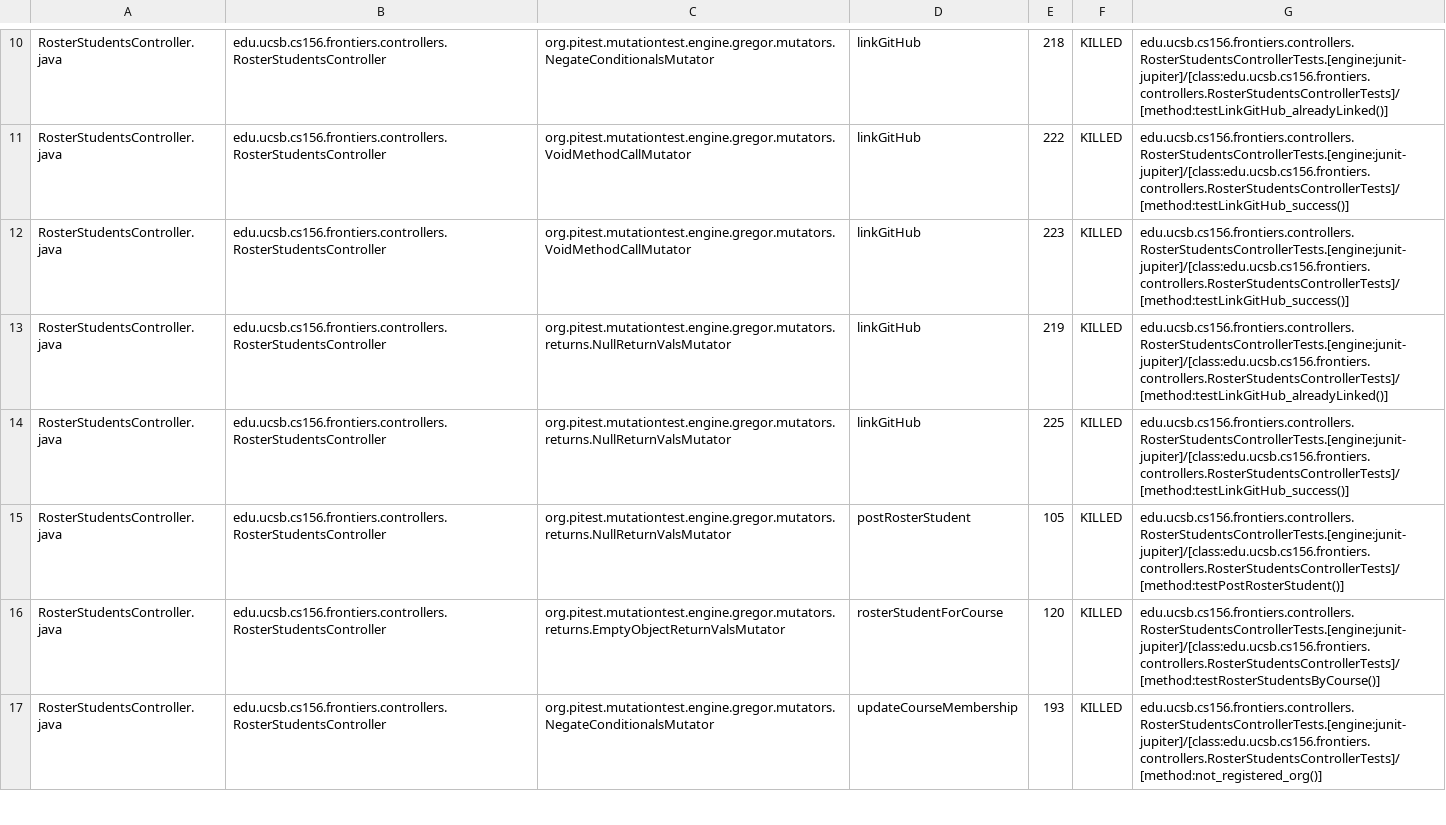
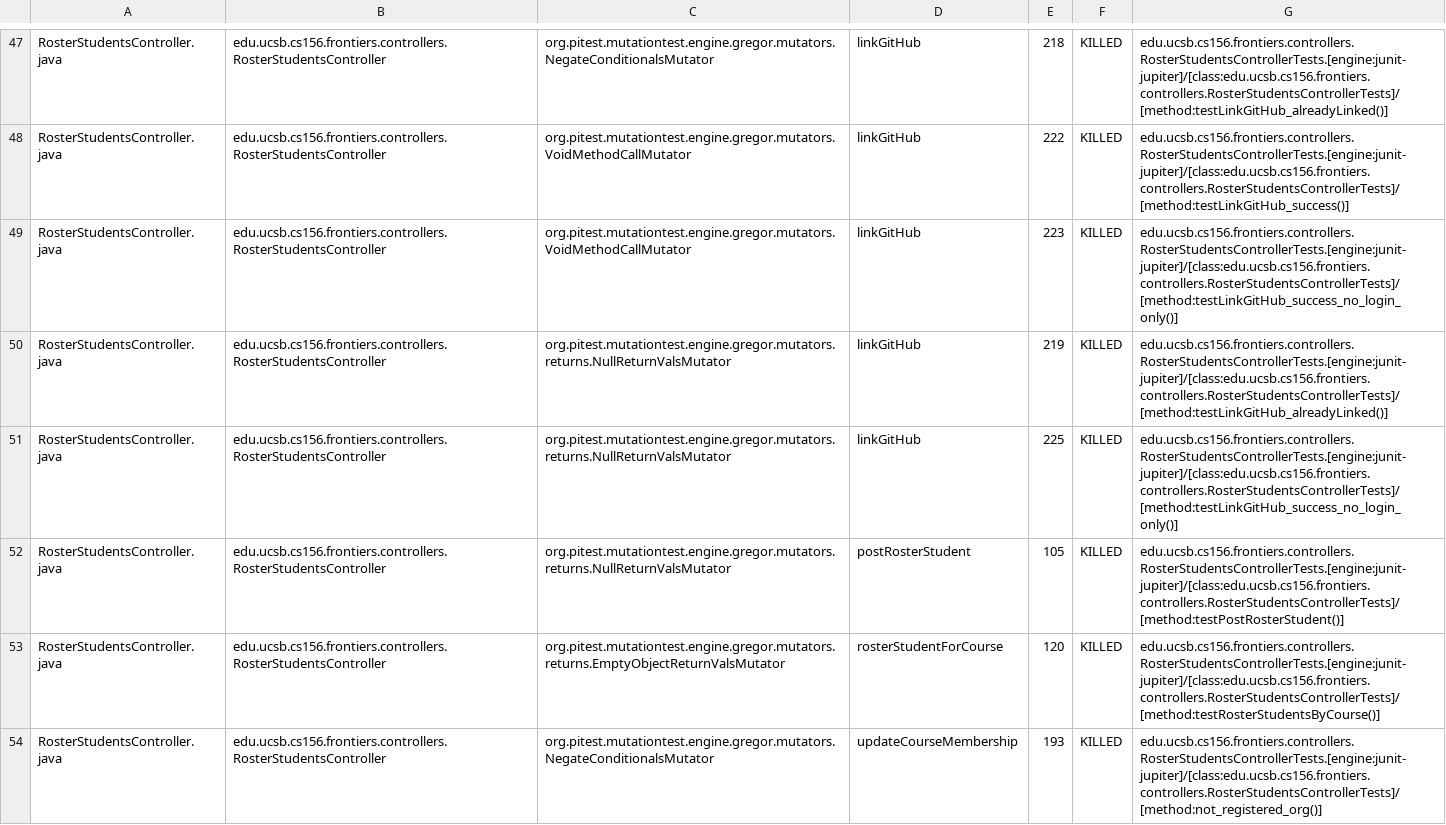
Before and after one commit to ucsb-cs156-s25/proj-frontiers-s25-07, a CSV file: prs/29/pitest/mutations.csv, drawn as a sheet; only a part is shown, gaps mark what is left out; the diff covers the shown part only.

Commit message:
Deploying to gh-pages from @ ucsb-cs156-s25/proj-frontiers-s25-07@f0d6e40257b2ab118e2aae4e94832aba7c2ac9ac 🚀

```diff
--- a/prs/29/pitest/mutations.csv
+++ b/prs/29/pitest/mutations.csv
@@ -11,5 +48,5 @@ RosterStudentsController.java,edu.ucsb.cs156.frontiers.controllers.RosterStudent
 RosterStudentsController.java,edu.ucsb.cs156.frontiers.controllers.RosterStudentsController,org.pitest.mutationtest.engine.gregor.mutators.VoidMethodCallMutator,linkGitHub,222,KILLED,edu.ucsb.cs156.frontiers.controllers.RosterStudentsControllerTests.[engine:junit-jupiter]/[class:edu.ucsb.cs156.frontiers.controllers.RosterStudentsControllerTests]/[method:testLinkGitHub_success()]
-RosterStudentsController.java,edu.ucsb.cs156.frontiers.controllers.RosterStudentsController,org.pitest.mutationtest.engine.gregor.mutators.VoidMethodCallMutator,linkGitHub,223,KILLED,edu.ucsb.cs156.frontiers.controllers.RosterStudentsControllerTests.[engine:junit-jupiter]/[class:edu.ucsb.cs156.frontiers.controllers.RosterStudentsControllerTests]/[method:testLinkGitHub_success()]
+RosterStudentsController.java,edu.ucsb.cs156.frontiers.controllers.RosterStudentsController,org.pitest.mutationtest.engine.gregor.mutators.VoidMethodCallMutator,linkGitHub,223,KILLED,edu.ucsb.cs156.frontiers.controllers.RosterStudentsControllerTests.[engine:junit-jupiter]/[class:edu.ucsb.cs156.frontiers.controllers.RosterStudentsControllerTests]/[method:testLinkGitHub_success_no_login_only()]
 RosterStudentsController.java,edu.ucsb.cs156.frontiers.controllers.RosterStudentsController,org.pitest.mutationtest.engine.gregor.mutators.returns.NullReturnValsMutator,linkGitHub,219,KILLED,edu.ucsb.cs156.frontiers.controllers.RosterStudentsControllerTests.[engine:junit-jupiter]/[class:edu.ucsb.cs156.frontiers.controllers.RosterStudentsControllerTests]/[method:testLinkGitHub_alreadyLinked()]
-RosterStudentsController.java,edu.ucsb.cs156.frontiers.controllers.RosterStudentsController,org.pitest.mutationtest.engine.gregor.mutators.returns.NullReturnValsMutator,linkGitHub,225,KILLED,edu.ucsb.cs156.frontiers.controllers.RosterStudentsControllerTests.[engine:junit-jupiter]/[class:edu.ucsb.cs156.frontiers.controllers.RosterStudentsControllerTests]/[method:testLinkGitHub_success()]
+RosterStudentsController.java,edu.ucsb.cs156.frontiers.controllers.RosterStudentsController,org.pitest.mutationtest.engine.gregor.mutators.returns.NullReturnValsMutator,linkGitHub,225,KILLED,edu.ucsb.cs156.frontiers.controllers.RosterStudentsControllerTests.[engine:junit-jupiter]/[class:edu.ucsb.cs156.frontiers.controllers.RosterStudentsControllerTests]/[method:testLinkGitHub_success_no_login_only()]
 RosterStudentsController.java,edu.ucsb.cs156.frontiers.controllers.RosterStudentsController,org.pitest.mutationtest.engine.gregor.mutators.returns.NullReturnValsMutator,postRosterStudent,105,KILLED,edu.ucsb.cs156.frontiers.controllers.RosterStudentsControllerTests.[engine:junit-jupiter]/[class:edu.ucsb.cs156.frontiers.controllers.RosterStudentsControllerTests]/[method:testPostRosterStudent()]
```
Also changed, not shown: 6 added rows, 6 removed rows and 90 moved rows elsewhere in this file, 27 other files.
